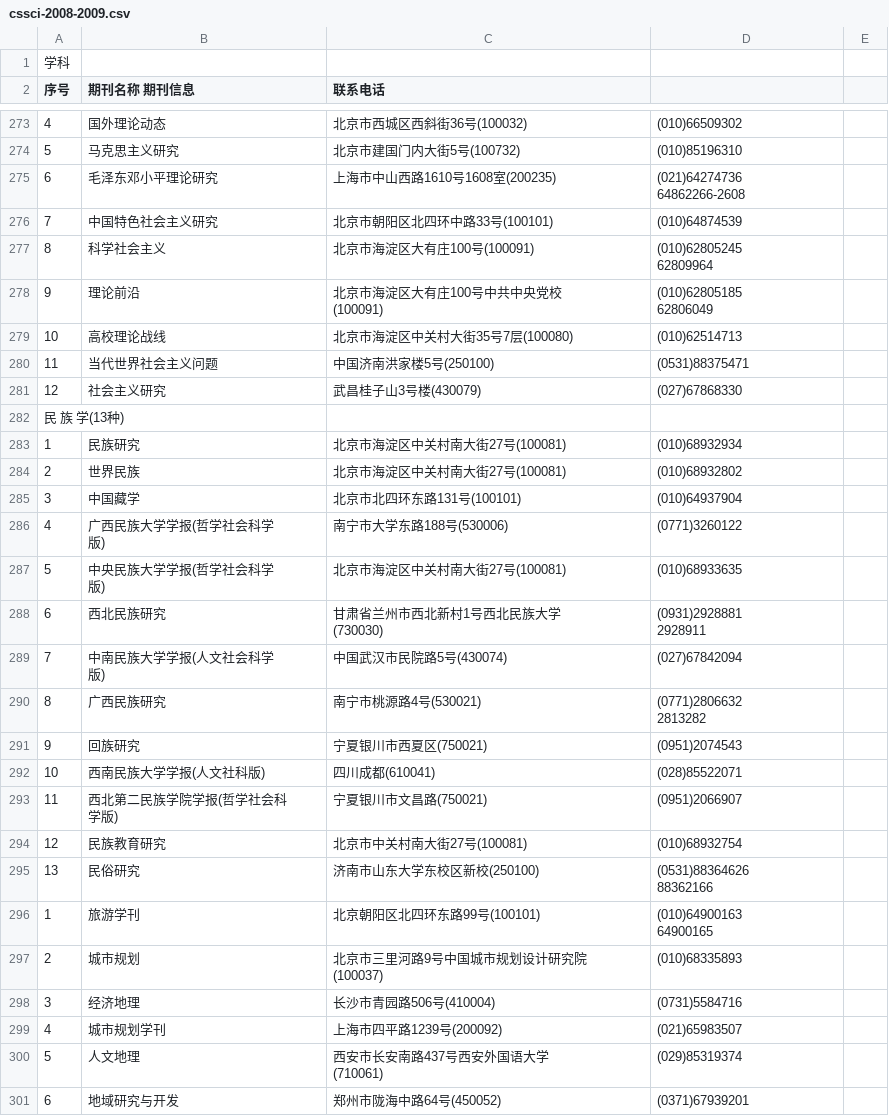
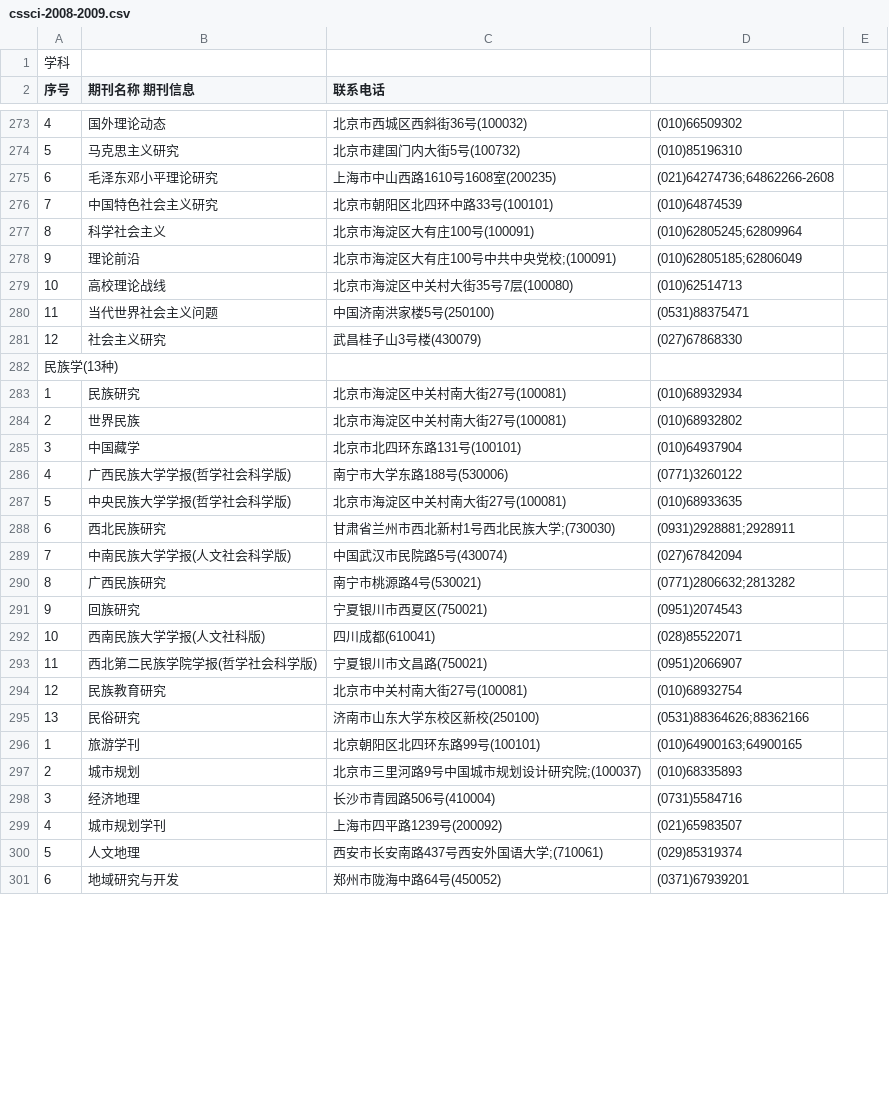
Before and after one commit to hhq1801/informetrics-data, a CSV file: cssci-2008-2009.csv, drawn as a sheet; only a part is shown, gaps mark what is left out; the diff covers the shown part only.

```diff
--- a/cssci-2008-2009.csv
+++ b/cssci-2008-2009.csv
@@ -362,10 +274,6 @@
 5,马克思主义研究,北京市建国门内大街5号(100732),(010)85196310
-6,毛泽东邓小平理论研究,上海市中山西路1610号1608室(200235),"(021)64274736
-64862266-2608"
+6,毛泽东邓小平理论研究,上海市中山西路1610号1608室(200235),(021)64274736;64862266-2608
 7,中国特色社会主义研究,北京市朝阳区北四环中路33号(100101),(010)64874539
-8,科学社会主义,北京市海淀区大有庄100号(100091),"(010)62805245
-62809964"
-9,理论前沿,"北京市海淀区大有庄100号中共中央党校
-(100091)","(010)62805185
-62806049"
+8,科学社会主义,北京市海淀区大有庄100号(100091),(010)62805245;62809964
+9,理论前沿,北京市海淀区大有庄100号中共中央党校;(100091),(010)62805185;62806049
 10,高校理论战线,北京市海淀区中关村大街35号7层(100080),(010)62514713
@@ -373,3 +281,3 @@
 12,社会主义研究,武昌桂子山3号楼(430079),(027)67868330
-民 族 学(13种)
+民族学(13种)
 1,民族研究,北京市海淀区中关村南大街27号(100081),(010)68932934
@@ -377,28 +285,17 @@
 3,中国藏学,北京市北四环东路131号(100101),(010)64937904
-4,"广西民族大学学报(哲学社会科学
-版)",南宁市大学东路188号(530006),(0771)3260122
-5,"中央民族大学学报(哲学社会科学
-版)",北京市海淀区中关村南大街27号(100081),(010)68933635
-6,西北民族研究,"甘肃省兰州市西北新村1号西北民族大学
-(730030)","(0931)2928881
-2928911"
-7,"中南民族大学学报(人文社会科学
-版)",中国武汉市民院路5号(430074),(027)67842094
-8,广西民族研究,南宁市桃源路4号(530021),"(0771)2806632
-2813282"
+4,广西民族大学学报(哲学社会科学版),南宁市大学东路188号(530006),(0771)3260122
+5,中央民族大学学报(哲学社会科学版),北京市海淀区中关村南大街27号(100081),(010)68933635
+6,西北民族研究,甘肃省兰州市西北新村1号西北民族大学;(730030),(0931)2928881;2928911
+7,中南民族大学学报(人文社会科学版),中国武汉市民院路5号(430074),(027)67842094
+8,广西民族研究,南宁市桃源路4号(530021),(0771)2806632;2813282
 9,回族研究,宁夏银川市西夏区(750021),(0951)2074543
 10,西南民族大学学报(人文社科版),四川成都(610041),(028)85522071
-11,"西北第二民族学院学报(哲学社会科
-学版)",宁夏银川市文昌路(750021),(0951)2066907
+11,西北第二民族学院学报(哲学社会科学版),宁夏银川市文昌路(750021),(0951)2066907
 12,民族教育研究,北京市中关村南大街27号(100081),(010)68932754
-13,民俗研究,济南市山东大学东校区新校(250100),"(0531)88364626
-88362166"
-1,旅游学刊,北京朝阳区北四环东路99号(100101),"(010)64900163
-64900165"
-2,城市规划,"北京市三里河路9号中国城市规划设计研究院
-(100037)",(010)68335893
+13,民俗研究,济南市山东大学东校区新校(250100),(0531)88364626;88362166
+1,旅游学刊,北京朝阳区北四环东路99号(100101),(010)64900163;64900165
+2,城市规划,北京市三里河路9号中国城市规划设计研究院;(100037),(010)68335893
 3,经济地理,长沙市青园路506号(410004),(0731)5584716
 4,城市规划学刊,上海市四平路1239号(200092),(021)65983507
-5,人文地理,"西安市长安南路437号西安外国语大学
-(710061)",(029)85319374
+5,人文地理,西安市长安南路437号西安外国语大学;(710061),(029)85319374
 6,地域研究与开发,郑州市陇海中路64号(450052),(0371)67939201
```
Also changed, not shown: 152 edited cells elsewhere in this file.
